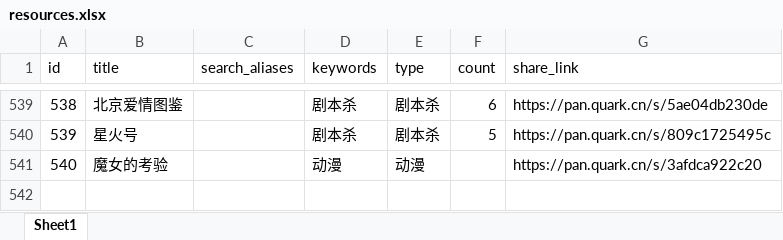
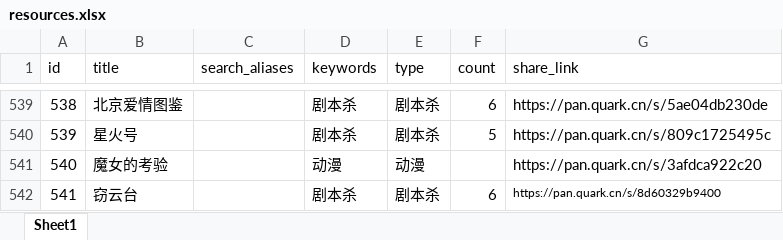
Before and after one commit to weiyingjun122/quark-dynamic, an Excel workbook: resources.xlsx, sheet Sheet1, drawn as a sheet; only a part is shown, gaps mark what is left out; values as stored, in another font and other column widths than the file's, no borders; the diff names each change by its address in the sheet, - before the commit and + after, or states it on an @@ line.

```diff
--- a/resources.xlsx (sheet Sheet1)
+++ b/resources.xlsx (sheet Sheet1)
+row 542: 541 | 窃云台 |  | 剧本杀 | 剧本杀 | 6 | https://pan.quark.cn/s/8d60329b9400
```
Also changed, not shown: update.xlsx.
